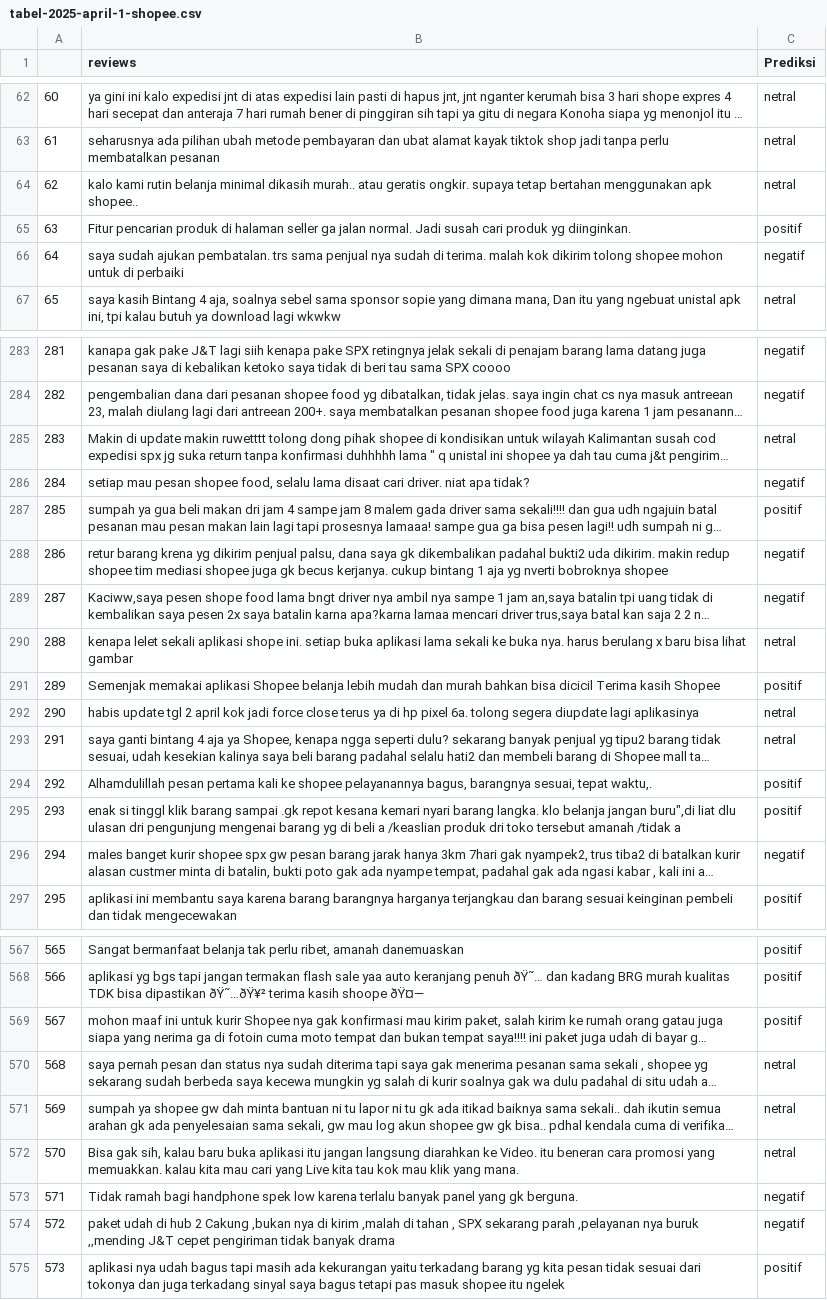
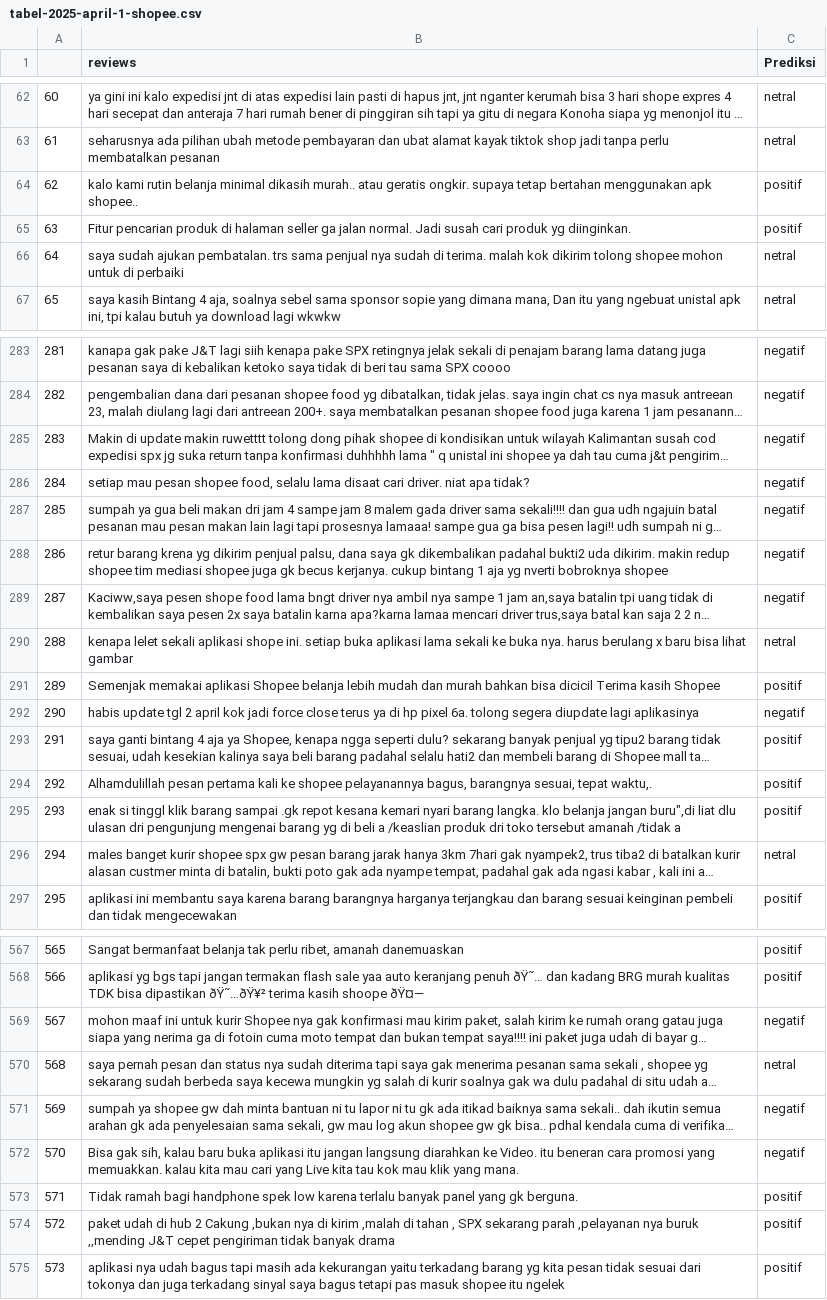
Before and after one commit to sandrinaferani/sentiment-analysis-mknn, a CSV file: user/tabel-2025-april-1-shopee.csv, drawn as a sheet; only a part is shown, gaps mark what is left out; long unchanged cells end in …; the diff covers the shown part only; the diff names each change by its address in the sheet, - before the commit and + after, or states it on an @@ line.

```diff
--- a/user/tabel-2025-april-1-shopee.csv
+++ b/user/tabel-2025-april-1-shopee.csv
-C64 (Prediksi): netral
+C64 (Prediksi): positif
-C66 (Prediksi): negatif
+C66 (Prediksi): netral
-C285 (Prediksi): netral
+C285 (Prediksi): negatif
-C287 (Prediksi): positif
+C287 (Prediksi): negatif
-C292 (Prediksi): netral
+C292 (Prediksi): negatif
-C293 (Prediksi): netral
+C293 (Prediksi): positif
-C296 (Prediksi): negatif
+C296 (Prediksi): netral
-C569 (Prediksi): positif
+C569 (Prediksi): negatif
-C571:C572 (Prediksi): netral
+C571:C572 (Prediksi): negatif
-C573:C574 (Prediksi): negatif
+C573:C574 (Prediksi): positif
```
Also changed, not shown: 145 edited cells elsewhere in this file, user/tabel-2025-april-1-lazada.csv, user/tabel-2025-april-1-tokopedia.csv, 12 other files.
